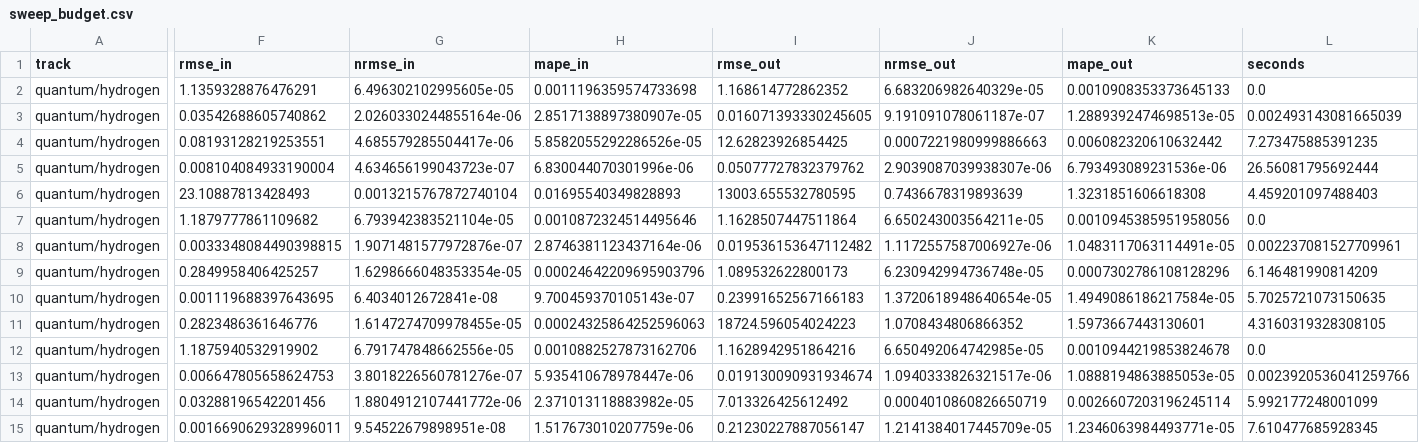
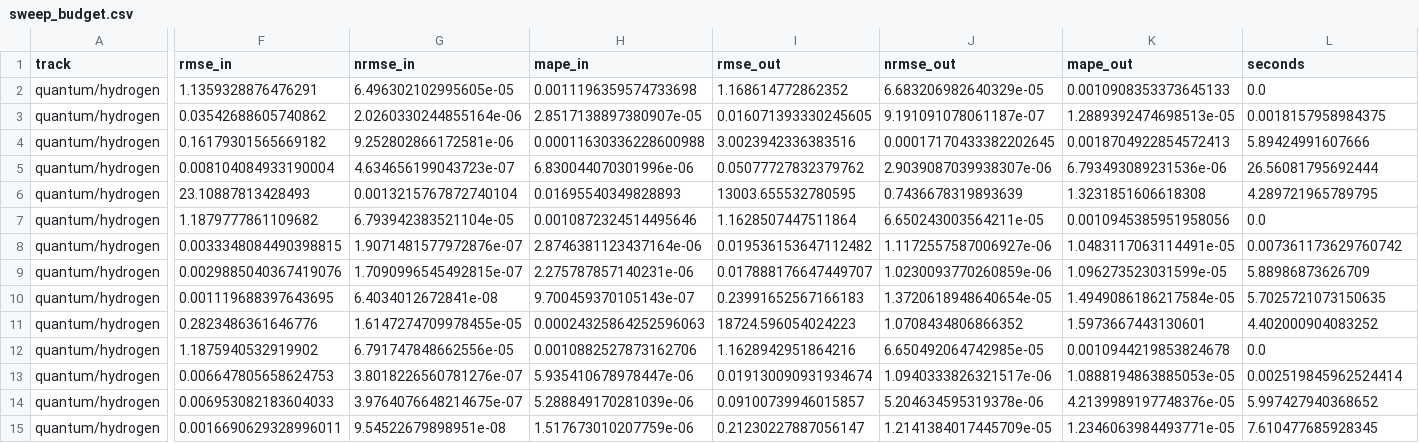
Before and after one commit to drorjac/physics-prior, a CSV file: results/quantum/hydrogen/sweep_budget.csv, drawn as a sheet; only a part is shown, gaps mark what is left out; the diff covers the shown part only; the diff names each change by its address in the sheet, - before the commit and + after, or states it on an @@ line.

```diff
--- a/results/quantum/hydrogen/sweep_budget.csv
+++ b/results/quantum/hydrogen/sweep_budget.csv
-L3 (seconds): 0.002493143081665039
+L3 (seconds): 0.0018157958984375
-F4 (rmse_in): 0.08193128219253551
+F4 (rmse_in): 0.16179301565669182
-G4 (nrmse_in): 4.685579285504417e-06
+G4 (nrmse_in): 9.252802866172581e-06
-H4 (mape_in): 5.8582055292286526e-05
+H4 (mape_in): 0.00011630336228600988
-I4 (rmse_out): 12.62823926854425
+I4 (rmse_out): 3.0023942336383516
-J4 (nrmse_out): 0.0007221980999886663
+J4 (nrmse_out): 0.00017170433382202645
-K4 (mape_out): 0.006082320610632442
+K4 (mape_out): 0.0018704922854572413
-L4 (seconds): 7.273475885391235
+L4 (seconds): 5.89424991607666
-L6 (seconds): 4.459201097488403
+L6 (seconds): 4.289721965789795
-L8 (seconds): 0.002237081527709961
+L8 (seconds): 0.007361173629760742
-F9 (rmse_in): 0.2849958406425257
+F9 (rmse_in): 0.0029885040367419076
-G9 (nrmse_in): 1.6298666048353354e-05
+G9 (nrmse_in): 1.7090996545492815e-07
-H9 (mape_in): 0.00024642209695903796
+H9 (mape_in): 2.275787857140231e-06
-I9 (rmse_out): 1.089532622800173
+I9 (rmse_out): 0.017888176647449707
-J9 (nrmse_out): 6.230942994736748e-05
+J9 (nrmse_out): 1.0230093770260859e-06
-K9 (mape_out): 0.0007302786108128296
+K9 (mape_out): 1.096273523031599e-05
-L9 (seconds): 6.146481990814209
+L9 (seconds): 5.88986873626709
-L11 (seconds): 4.3160319328308105
+L11 (seconds): 4.402000904083252
-L13 (seconds): 0.0023920536041259766
+L13 (seconds): 0.002519845962524414
-F14 (rmse_in): 0.03288196542201456
+F14 (rmse_in): 0.006953082183604033
-G14 (nrmse_in): 1.8804912107441772e-06
+G14 (nrmse_in): 3.9764076648214675e-07
-H14 (mape_in): 2.371013118883982e-05
+H14 (mape_in): 5.288849170281039e-06
-I14 (rmse_out): 7.013326425612492
+I14 (rmse_out): 0.09100739946015857
-J14 (nrmse_out): 0.0004010860826650719
+J14 (nrmse_out): 5.204634595319378e-06
-K14 (mape_out): 0.0026607203196245114
+K14 (mape_out): 4.2139989197748376e-05
-L14 (seconds): 5.992177248001099
+L14 (seconds): 5.997427940368652
```
Also changed, not shown: 172 edited cells elsewhere in this file, results/gravity/kepler/sweep_budget.csv, results/gravity/kepler/sweep_noise.csv, 50 other files.
